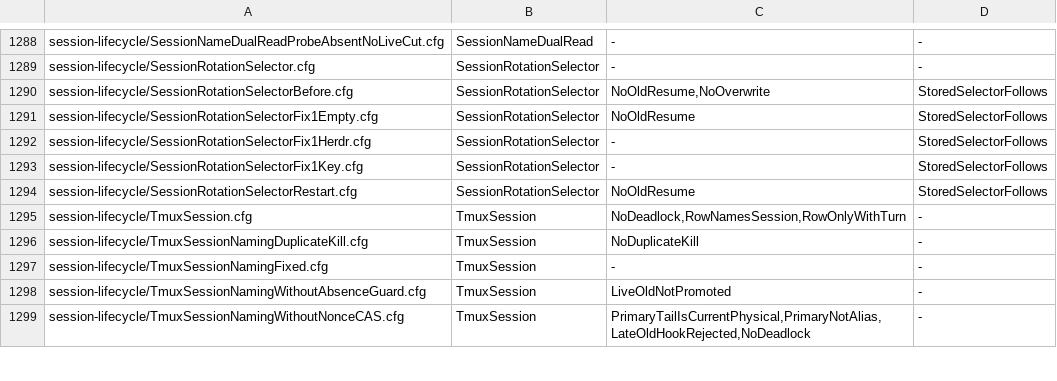
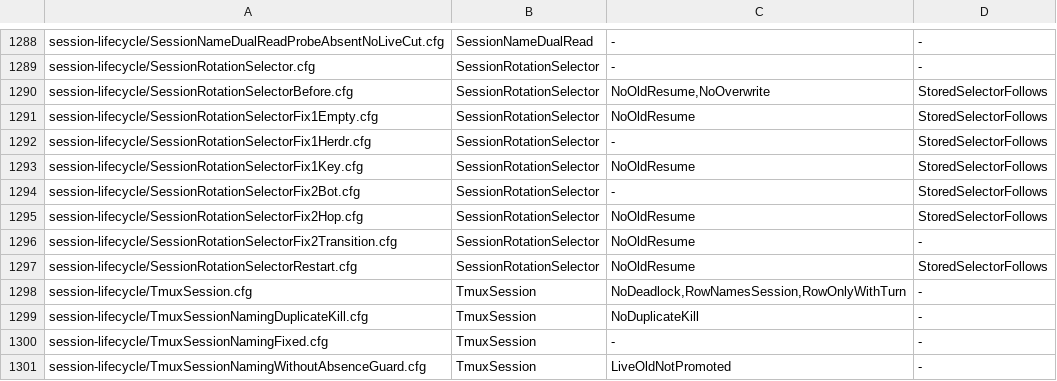
Before and after one commit to itismyfield/AgentDesk, a TSV file: docs/statecharts/expected.tsv, drawn as a sheet; only a part is shown, gaps mark what is left out; the shorter side is filled out with more unchanged rows.

```diff
--- a/docs/statecharts/expected.tsv
+++ b/docs/statecharts/expected.tsv
@@ -1292,3 +1292,6 @@ session-lifecycle/SessionRotationSelectorFix1Empty.cfg	SessionRotationSelector	N
 session-lifecycle/SessionRotationSelectorFix1Herdr.cfg	SessionRotationSelector	-	StoredSelectorFollows
-session-lifecycle/SessionRotationSelectorFix1Key.cfg	SessionRotationSelector	-	StoredSelectorFollows
+session-lifecycle/SessionRotationSelectorFix1Key.cfg	SessionRotationSelector	NoOldResume	StoredSelectorFollows
+session-lifecycle/SessionRotationSelectorFix2Bot.cfg	SessionRotationSelector	-	StoredSelectorFollows
+session-lifecycle/SessionRotationSelectorFix2Hop.cfg	SessionRotationSelector	NoOldResume	StoredSelectorFollows
+session-lifecycle/SessionRotationSelectorFix2Transition.cfg	SessionRotationSelector	NoOldResume	-
 session-lifecycle/SessionRotationSelectorRestart.cfg	SessionRotationSelector	NoOldResume	StoredSelectorFollows
```
Also changed, not shown: 15 other files.
